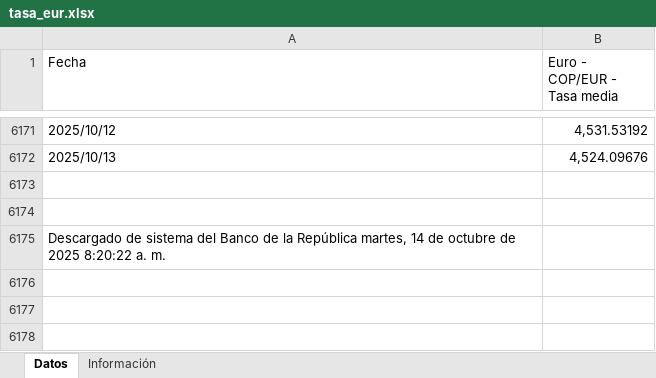
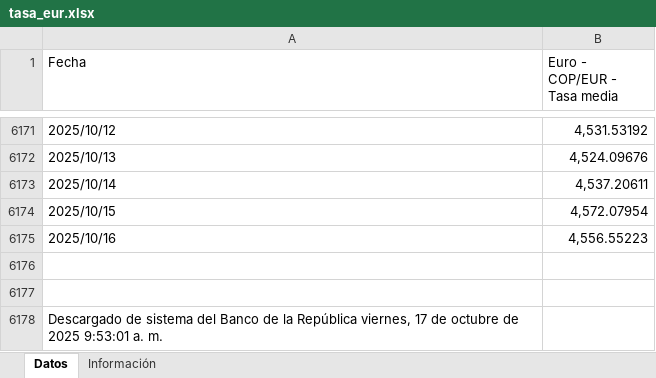
Before and after one commit to victorferreiradev/Cambio-Colombia, an Excel workbook: data/tasa_eur.xlsx, sheet Datos, drawn as a sheet; only a part is shown, gaps mark what is left out; values as stored, in another font and other column widths than the file's, no borders; addresses are those after the commit; the diff names each change by its address in the sheet, - before the commit and + after, or states it on an @@ line.

```diff
--- a/data/tasa_eur.xlsx (sheet Datos)
+++ b/data/tasa_eur.xlsx (sheet Datos)
+row 6173: 2025/10/14 | 4,537.20611
+row 6174: 2025/10/15 | 4,572.07954
+row 6175: 2025/10/16 | 4,556.55223
-A6178 (Fecha): …la República martes, 14 de octubre de 2025 8:20:22 a. m.
+A6178 (Fecha): …la República viernes, 17 de octubre de 2025 9:53:01 a. m.
```
Also changed, not shown: data/tasa_usd.xlsx.
